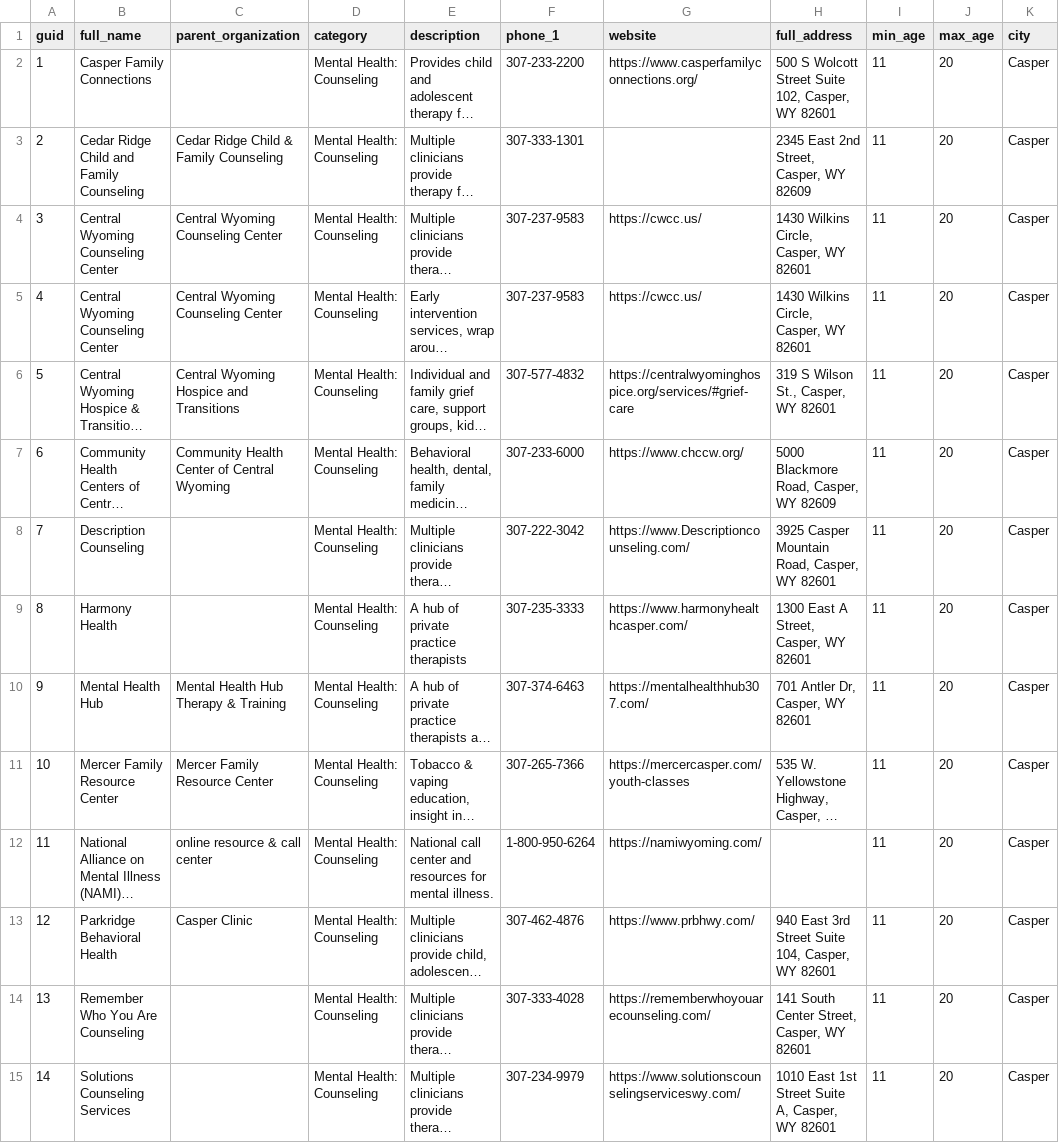
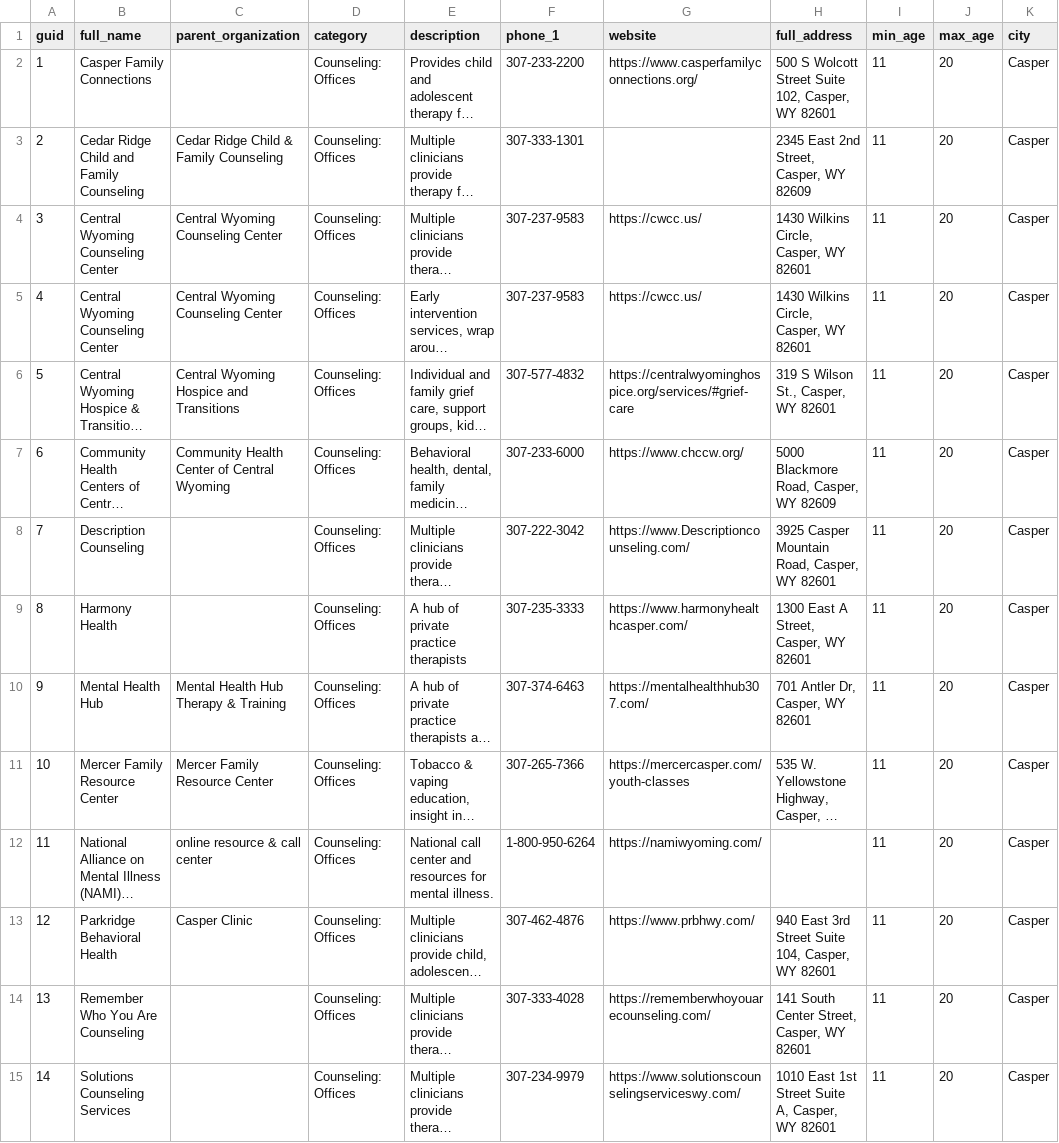
Before and after one commit to cajun1689/cyh-mapping, a CSV file: cyh-resources-upload.csv, drawn as a sheet; only a part is shown; long unchanged cells end in …; the diff covers the shown part only; the diff names each change by its address in the sheet, - before the commit and + after, or states it on an @@ line.

```diff
--- a/cyh-resources-upload.csv
+++ b/cyh-resources-upload.csv
-D2:D15 (category): Mental Health: Counseling
+D2:D15 (category): Counseling: Offices
```
Also changed, not shown: 43 edited cells elsewhere in this file, 1 other file.
